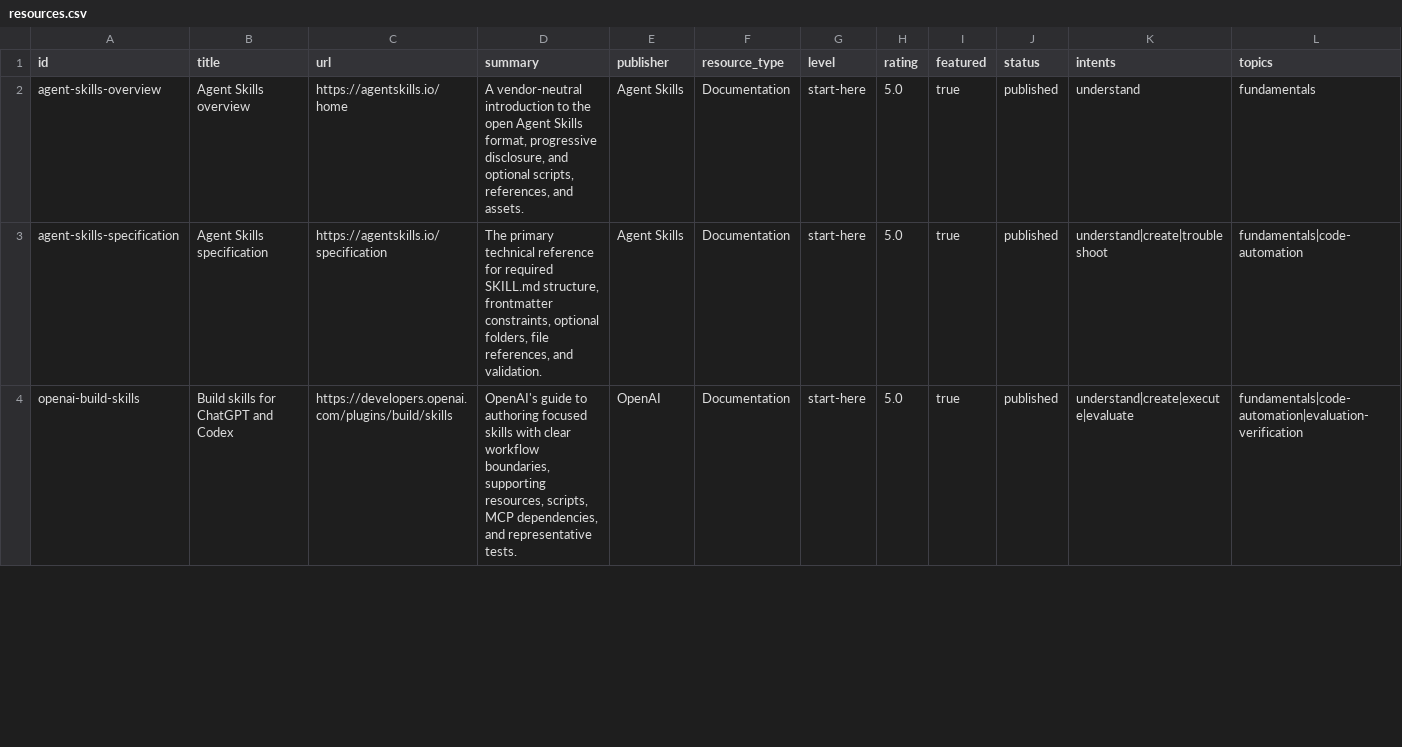
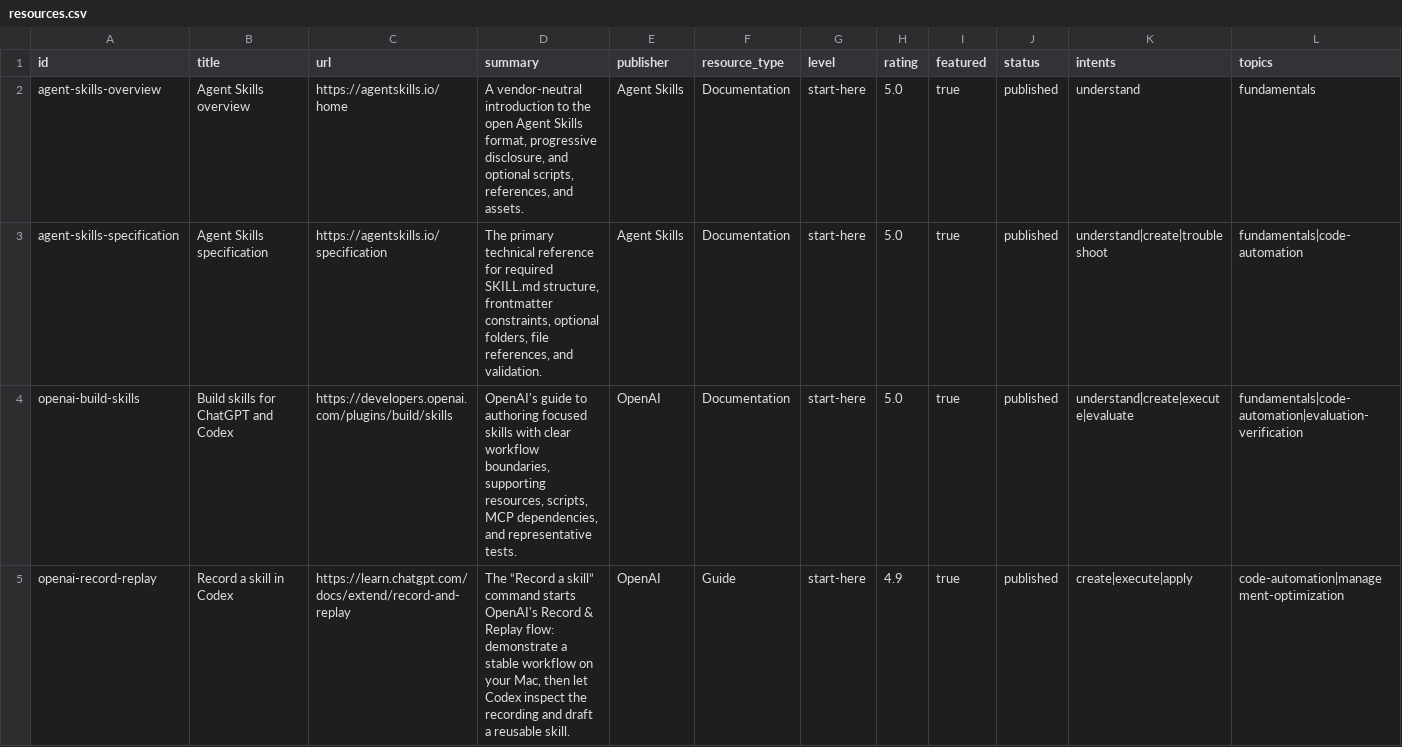
Before and after one commit to JoeyWilkes12/agent-skills-resource-library, a CSV file: public/data/resources.csv, drawn as a sheet; only a part is shown; rows hold the shown columns only; the diff covers the shown part only; the diff names each change by its address in the sheet, - before the commit and + after, or states it on an @@ line.

Commit message:
[AI] Add expandable resource tiles

```diff
--- a/public/data/resources.csv
+++ b/public/data/resources.csv
+row 5: openai-record-replay | Record a skill in Codex | https://learn.chatgpt.com/docs/extend/record-and-replay | The “Record a skill” command starts OpenAI's Record & Replay flow: demonstrate a stable workflow on your Mac, then let Codex inspect the recording and draft a reusable skill. | OpenAI | Guide | start-here | 4.9 | true | published | create|execute|apply | code-automation|management-optimization
```
Also changed, not shown: 1 added row and 1 edited cell elsewhere in this file, public/data/resource_category_order.csv, 3 other files.
